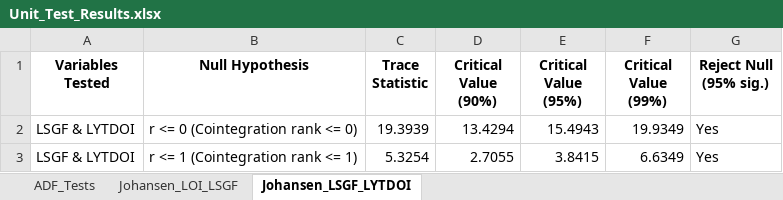
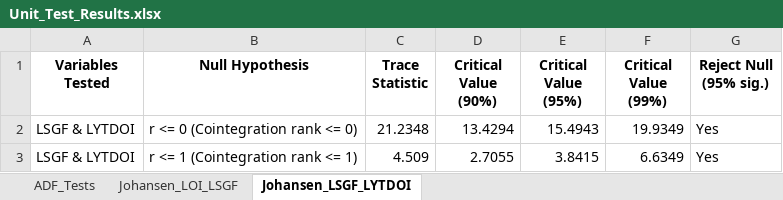
Before and after one commit to golakanath/CCP-Recapitalization-Void, an Excel workbook: Unit_Test_Results.xlsx, sheet Johansen_LSGF_LYTDOI, drawn as a sheet; values as stored, in another font and other column widths than the file's, no borders; the diff names each change by its address in the sheet, - before the commit and + after, or states it on an @@ line.

```diff
--- a/Unit_Test_Results.xlsx (sheet Johansen_LSGF_LYTDOI)
+++ b/Unit_Test_Results.xlsx (sheet Johansen_LSGF_LYTDOI)
-C2 (Trace Statistic): 19.3939
+C2 (Trace Statistic): 21.2348
-C3 (Trace Statistic): 5.3254
+C3 (Trace Statistic): 4.509
```
Also changed, not shown: sheet ADF_Tests, sheet Johansen_LOI_LSGF, 1 other file.
